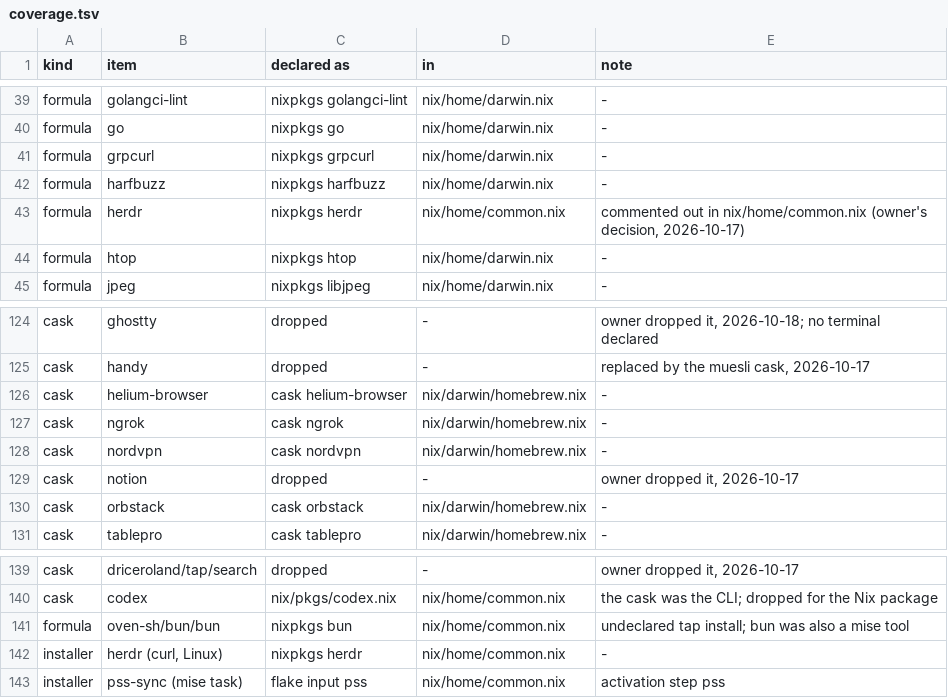
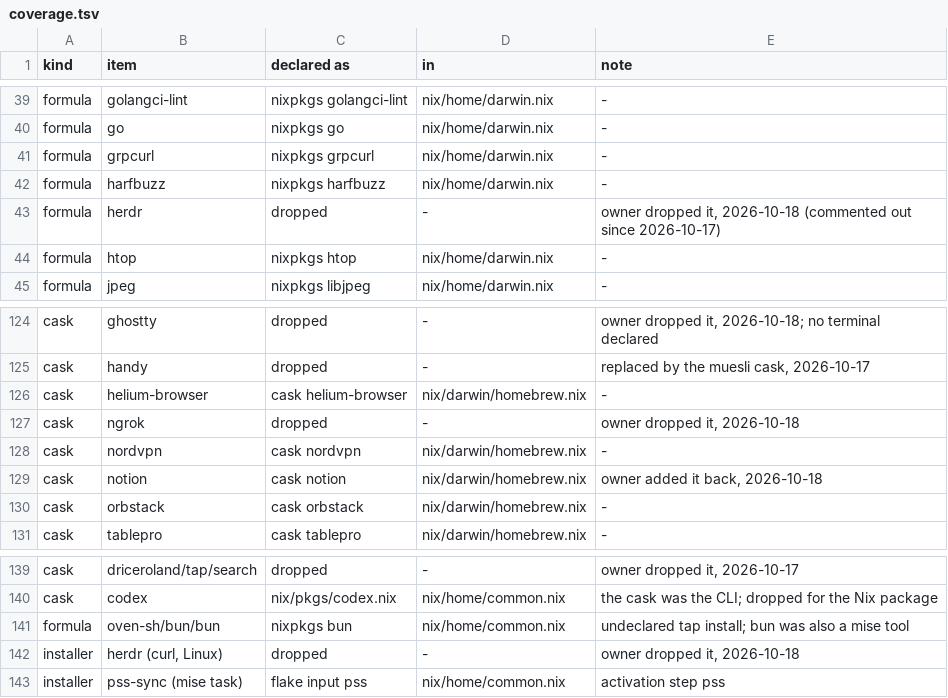
Before and after one commit to sjdonado/dotfiles, a TSV file: openspec/changes/provision-with-nix/coverage.tsv, drawn as a sheet; only a part is shown, gaps mark what is left out.

Commit message:
chore(setup): drop herdr and ngrok, add notion
Carries the setup change that missed #34: the ngrok cask is replaced by notion, and herdr leaves the setup (its config and plugins, the commented switch steps, the Claude SessionStart hook, the OpenCode plugin, the Neovim annotate keymap and the zsh history filter).

```diff
--- a/openspec/changes/provision-with-nix/coverage.tsv
+++ b/openspec/changes/provision-with-nix/coverage.tsv
@@ -42,3 +42,3 @@ formula	grpcurl	nixpkgs grpcurl	nix/home/darwin.nix	-
 formula	harfbuzz	nixpkgs harfbuzz	nix/home/darwin.nix	-
-formula	herdr	nixpkgs herdr	nix/home/common.nix	commented out in nix/home/common.nix (owner's decision, 2026-10-17)
+formula	herdr	dropped	-	owner dropped it, 2026-10-18 (commented out since 2026-10-17)
 formula	htop	nixpkgs htop	nix/home/darwin.nix	-
@@ -126,5 +126,5 @@ cask	handy	dropped	-	replaced by the muesli cask, 2026-10-17
 cask	helium-browser	cask helium-browser	nix/darwin/homebrew.nix	-
-cask	ngrok	cask ngrok	nix/darwin/homebrew.nix	-
+cask	ngrok	dropped	-	owner dropped it, 2026-10-18
 cask	nordvpn	cask nordvpn	nix/darwin/homebrew.nix	-
-cask	notion	dropped	-	owner dropped it, 2026-10-17
+cask	notion	cask notion	nix/darwin/homebrew.nix	owner added it back, 2026-10-18
 cask	orbstack	cask orbstack	nix/darwin/homebrew.nix	-
@@ -141,3 +141,3 @@ cask	codex	nix/pkgs/codex.nix	nix/home/common.nix	the cask was the CLI; dropped
 formula	oven-sh/bun/bun	nixpkgs bun	nix/home/common.nix	undeclared tap install; bun was also a mise tool
-installer	herdr (curl, Linux)	nixpkgs herdr	nix/home/common.nix	-
+installer	herdr (curl, Linux)	dropped	-	owner dropped it, 2026-10-18
 installer	pss-sync (mise task)	flake input pss	nix/home/common.nix	activation step pss
```
Also changed, not shown: 23 other files.
